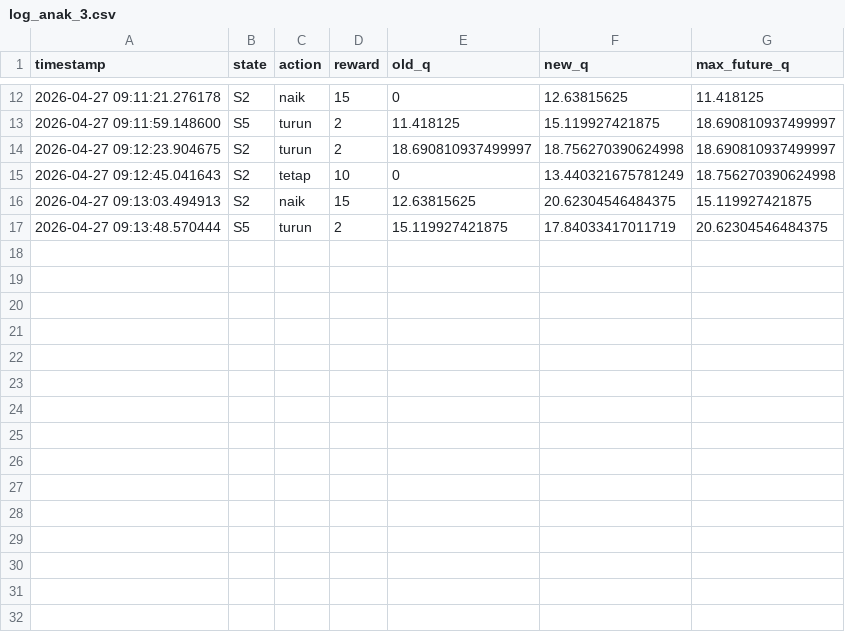
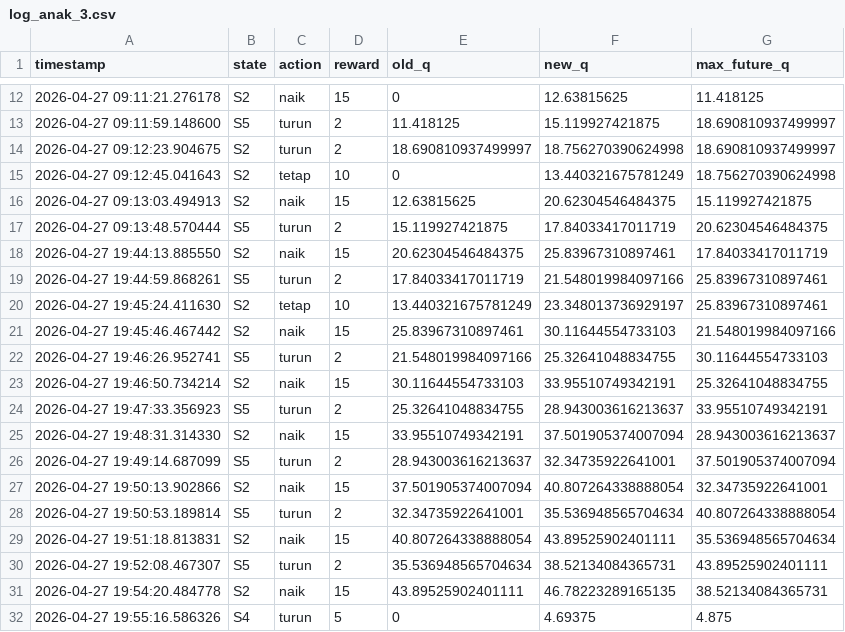
Before and after one commit to errenxr/program-game, a CSV file: ai/logs/log_anak_3.csv, drawn as a sheet; only a part is shown, gaps mark what is left out; the diff names each change by its address in the sheet, - before the commit and + after, or states it on an @@ line.

```diff
--- a/ai/logs/log_anak_3.csv
+++ b/ai/logs/log_anak_3.csv
+row 18: 2026-04-27 19:44:13.885550 | S2 | naik | 15 | 20.62304546484375 | 25.83967310897461 | 17.84033417011719
+row 19: 2026-04-27 19:44:59.868261 | S5 | turun | 2 | 17.84033417011719 | 21.548019984097166 | 25.83967310897461
+row 20: 2026-04-27 19:45:24.411630 | S2 | tetap | 10 | 13.440321675781249 | 23.348013736929197 | 25.83967310897461
+row 21: 2026-04-27 19:45:46.467442 | S2 | naik | 15 | 25.83967310897461 | 30.11644554733103 | 21.548019984097166
+row 22: 2026-04-27 19:46:26.952741 | S5 | turun | 2 | 21.548019984097166 | 25.32641048834755 | 30.11644554733103
+row 23: 2026-04-27 19:46:50.734214 | S2 | naik | 15 | 30.11644554733103 | 33.95510749342191 | 25.32641048834755
+row 24: 2026-04-27 19:47:33.356923 | S5 | turun | 2 | 25.32641048834755 | 28.943003616213637 | 33.95510749342191
+row 25: 2026-04-27 19:48:31.314330 | S2 | naik | 15 | 33.95510749342191 | 37.501905374007094 | 28.943003616213637
+row 26: 2026-04-27 19:49:14.687099 | S5 | turun | 2 | 28.943003616213637 | 32.34735922641001 | 37.501905374007094
+row 27: 2026-04-27 19:50:13.902866 | S2 | naik | 15 | 37.501905374007094 | 40.807264338888054 | 32.34735922641001
+row 28: 2026-04-27 19:50:53.189814 | S5 | turun | 2 | 32.34735922641001 | 35.536948565704634 | 40.807264338888054
+row 29: 2026-04-27 19:51:18.813831 | S2 | naik | 15 | 40.807264338888054 | 43.89525902401111 | 35.536948565704634
+row 30: 2026-04-27 19:52:08.467307 | S5 | turun | 2 | 35.536948565704634 | 38.52134084365731 | 43.89525902401111
+row 31: 2026-04-27 19:54:20.484778 | S2 | naik | 15 | 43.89525902401111 | 46.78223289165135 | 38.52134084365731
+row 32: 2026-04-27 19:55:16.586326 | S4 | turun | 5 | 0 | 4.69375 | 4.875
```
Also changed, not shown: 5 other files.
